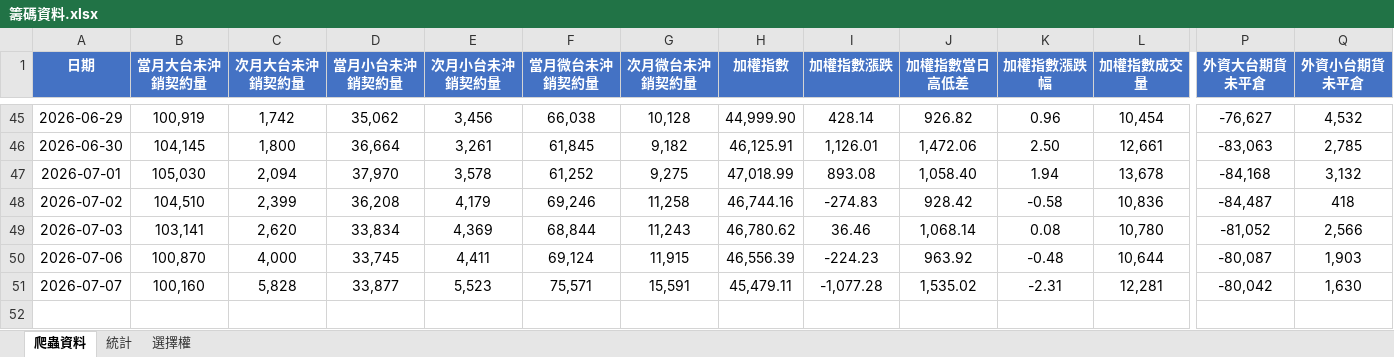
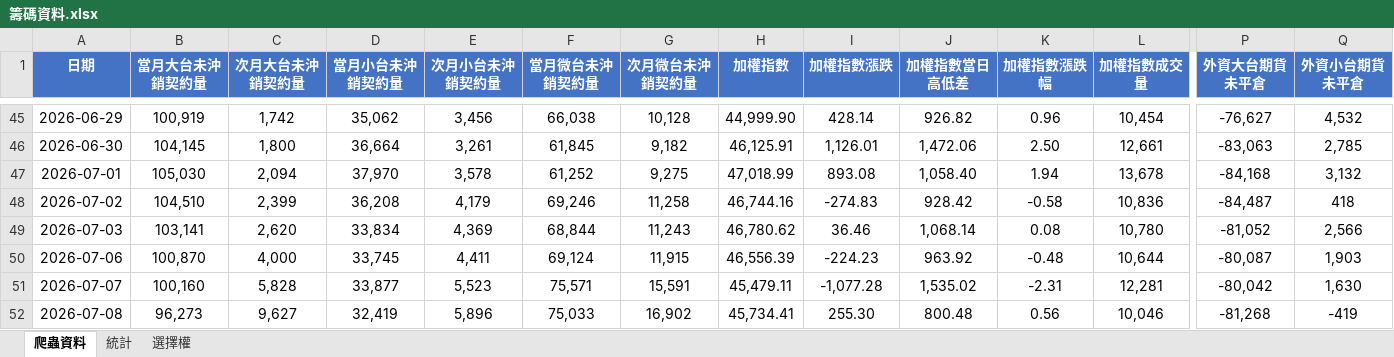
Before and after one commit to Andrew810523/taifex-data, an Excel workbook: 籌碼資料.xlsx, sheet 爬蟲資料, drawn as a sheet; only a part is shown, gaps mark what is left out; values as stored, in another font and other column widths than the file's, no borders; rows hold the shown columns only; the diff names each change by its address in the sheet, - before the commit and + after, or states it on an @@ line.

```diff
--- a/籌碼資料.xlsx (sheet 爬蟲資料)
+++ b/籌碼資料.xlsx (sheet 爬蟲資料)
+row 52: 2026-07-08 | 96,273 | 9,627 | 32,419 | 5,896 | 75,033 | 16,902 | 45,734.41 | 255.30 | 800.48 | 0.56 | 10,046 | -81,268 | -419
```
Also changed, not shown: sheet 統計, sheet 選擇權, 4 other files.
